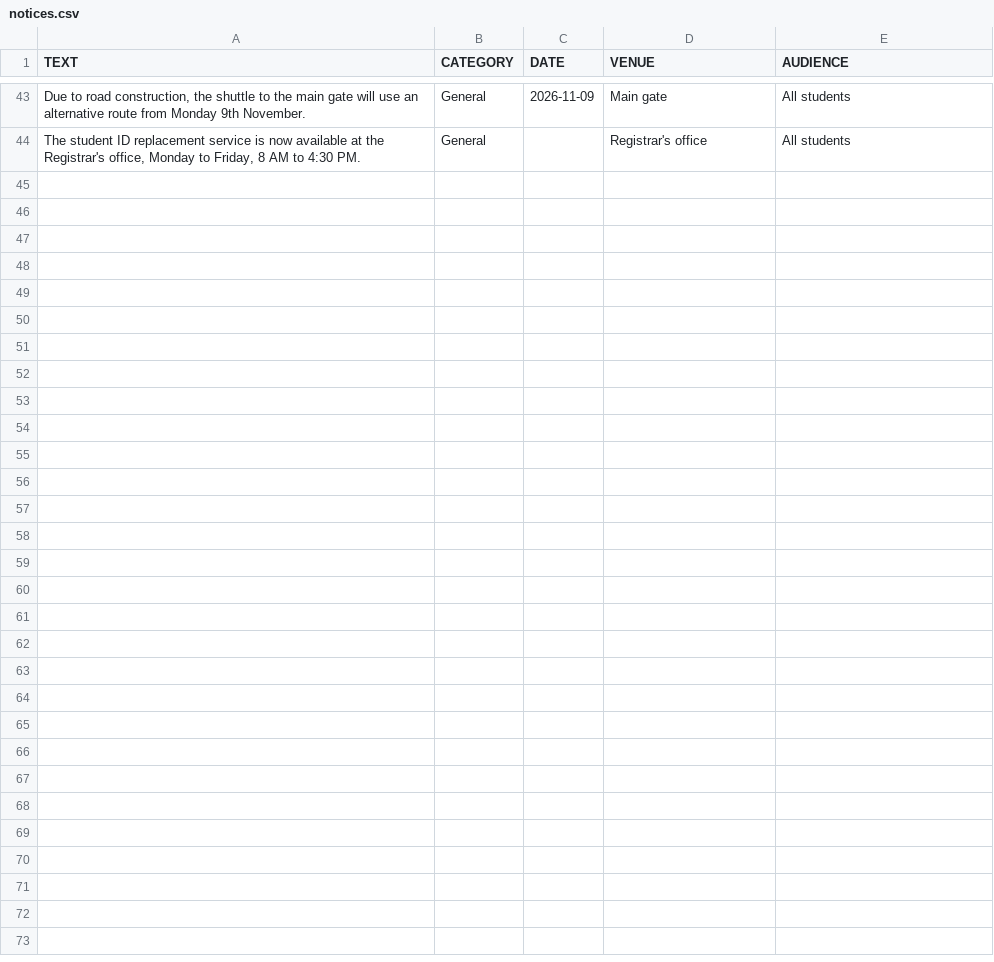
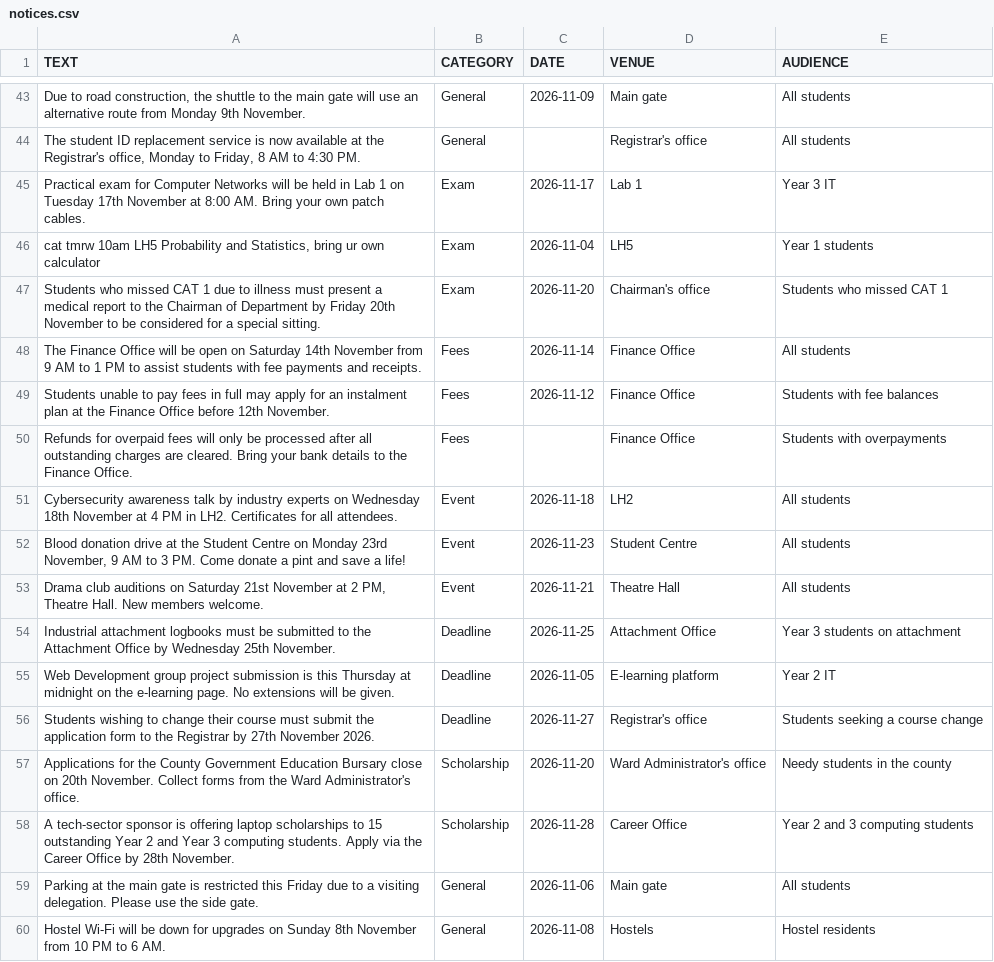
Before and after one commit to gme-coder/CSK-CAMPUS-COMPANION, a CSV file: data/notices.csv, drawn as a sheet; only a part is shown, gaps mark what is left out; the diff names each change by its address in the sheet, - before the commit and + after, or states it on an @@ line.

Commit message:
more rows

```diff
--- a/data/notices.csv
+++ b/data/notices.csv
+row 45: Practical exam for Computer Networks will be held in Lab 1 on Tuesday 17th November at 8:00 AM. Bring your own patch cables. | Exam | 2026-11-17 | Lab 1 | Year 3 IT
+row 46: cat tmrw 10am LH5 Probability and Statistics, bring ur own calculator | Exam | 2026-11-04 | LH5 | Year 1 students
+row 47: Students who missed CAT 1 due to illness must present a medical report to the Chairman of Department by Friday 20th November to be considered for a special sitting. | Exam | 2026-11-20 | Chairman's office | Students who missed CAT 1
+row 48: The Finance Office will be open on Saturday 14th November from 9 AM to 1 PM to assist students with fee payments and receipts. | Fees | 2026-11-14 | Finance Office | All students
+row 49: Students unable to pay fees in full may apply for an instalment plan at the Finance Office before 12th November. | Fees | 2026-11-12 | Finance Office | Students with fee balances
+row 50: Refunds for overpaid fees will only be processed after all outstanding charges are cleared. Bring your bank details to the Finance Office. | Fees |  | Finance Office | Students with overpayments
+row 51: Cybersecurity awareness talk by industry experts on Wednesday 18th November at 4 PM in LH2. Certificates for all attendees. | Event | 2026-11-18 | LH2 | All students
+row 52: Blood donation drive at the Student Centre on Monday 23rd November, 9 AM to 3 PM. Come donate a pint and save a life! | Event | 2026-11-23 | Student Centre | All students
+row 53: Drama club auditions on Saturday 21st November at 2 PM, Theatre Hall. New members welcome. | Event | 2026-11-21 | Theatre Hall | All students
+row 54: Industrial attachment logbooks must be submitted to the Attachment Office by Wednesday 25th November. | Deadline | 2026-11-25 | Attachment Office | Year 3 students on attachment
+row 55: Web Development group project submission is this Thursday at midnight on the e-learning page. No extensions will be given. | Deadline | 2026-11-05 | E-learning platform | Year 2 IT
+row 56: Students wishing to change their course must submit the application form to the Registrar by 27th November 2026. | Deadline | 2026-11-27 | Registrar's office | Students seeking a course change
+row 57: Applications for the County Government Education Bursary close on 20th November. Collect forms from the Ward Administrator's office. | Scholarship | 2026-11-20 | Ward Administrator's office | Needy students in the county
+row 58: A tech-sector sponsor is offering laptop scholarships to 15 outstanding Year 2 and Year 3 computing students. Apply via the Career Office by 28th November. | Scholarship | 2026-11-28 | Career Office | Year 2 and 3 computing students
+row 59: Parking at the main gate is restricted this Friday due to a visiting delegation. Please use the side gate. | General | 2026-11-06 | Main gate | All students
+row 60: Hostel Wi-Fi will be down for upgrades on Sunday 8th November from 10 PM to 6 AM. | General | 2026-11-08 | Hostels | Hostel residents
```
